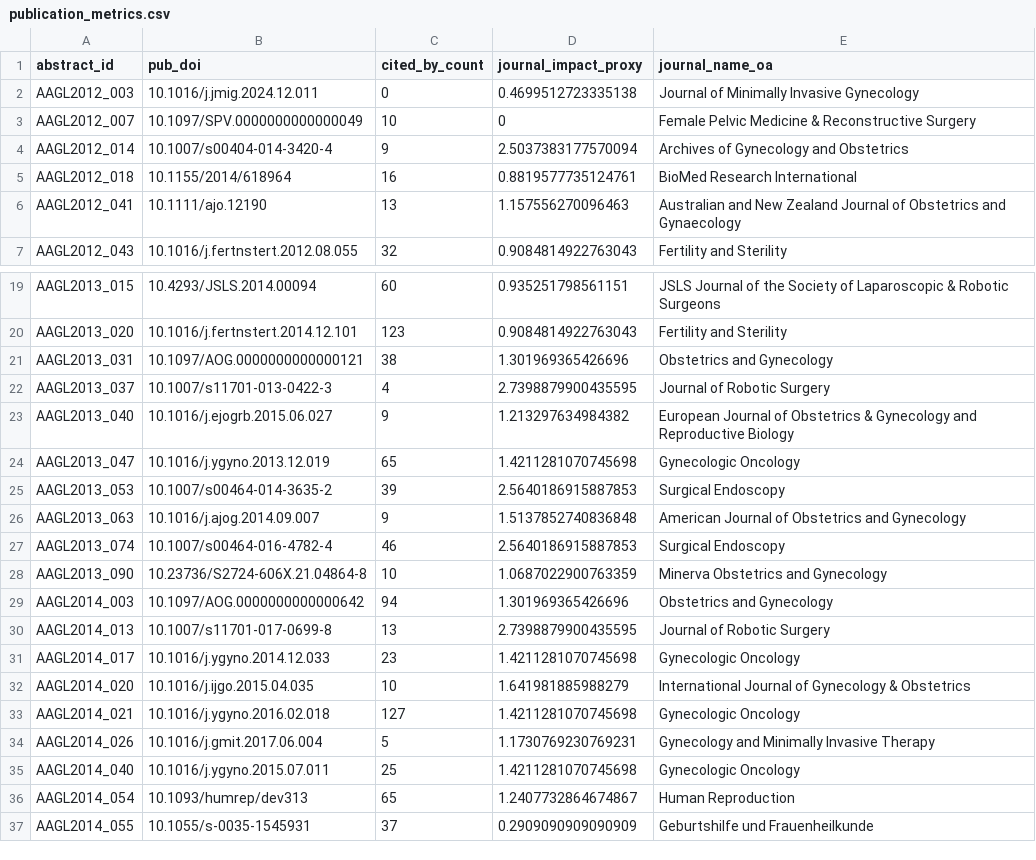
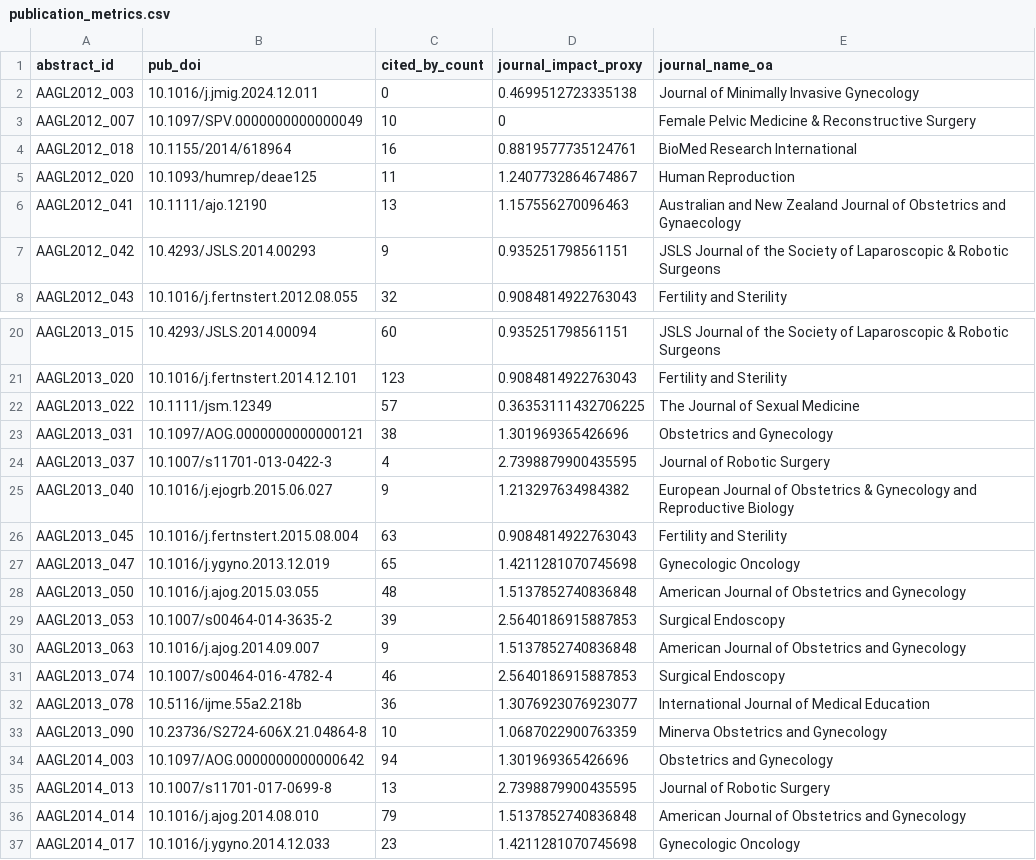
Before and after one commit to mufflyt/abstract_lifetime, a CSV file: data/processed/publication_metrics.csv, drawn as a sheet; only a part is shown, gaps mark what is left out; the shorter side is filled out with more unchanged rows; removed rows and columns are numbered as before the commit, all else as after; the diff covers the shown part only; the diff names each change by its address in the sheet, - before the commit and + after, or states it on an @@ line.

```diff
--- a/data/processed/publication_metrics.csv
+++ b/data/processed/publication_metrics.csv
-row 4: AAGL2012_014 | 10.1007/s00404-014-3420-4 | 9 | 2.5037383177570094 | Archives of Gynecology and Obstetrics
+row 5: AAGL2012_020 | 10.1093/humrep/deae125 | 11 | 1.2407732864674867 | Human Reproduction
+row 7: AAGL2012_042 | 10.4293/JSLS.2014.00293 | 9 | 0.935251798561151 | JSLS Journal of the Society of Laparoscopic & Robotic Surgeons
+row 22: AAGL2013_022 | 10.1111/jsm.12349 | 57 | 0.36353111432706225 | The Journal of Sexual Medicine
+row 26: AAGL2013_045 | 10.1016/j.fertnstert.2015.08.004 | 63 | 0.9084814922763043 | Fertility and Sterility
+row 28: AAGL2013_050 | 10.1016/j.ajog.2015.03.055 | 48 | 1.5137852740836848 | American Journal of Obstetrics and Gynecology
+row 32: AAGL2013_078 | 10.5116/ijme.55a2.218b | 36 | 1.3076923076923077 | International Journal of Medical Education
+row 36: AAGL2014_014 | 10.1016/j.ajog.2014.08.010 | 79 | 1.5137852740836848 | American Journal of Obstetrics and Gynecology
```
Also changed, not shown: 5 added rows elsewhere in this file, data/processed/author_characteristics.csv, data/processed/fidelity_checks.csv, 39 other files.
